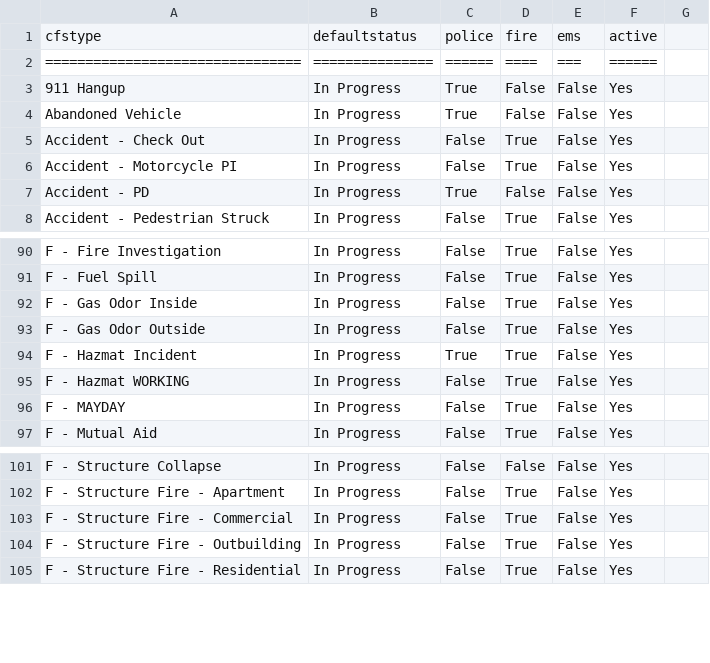
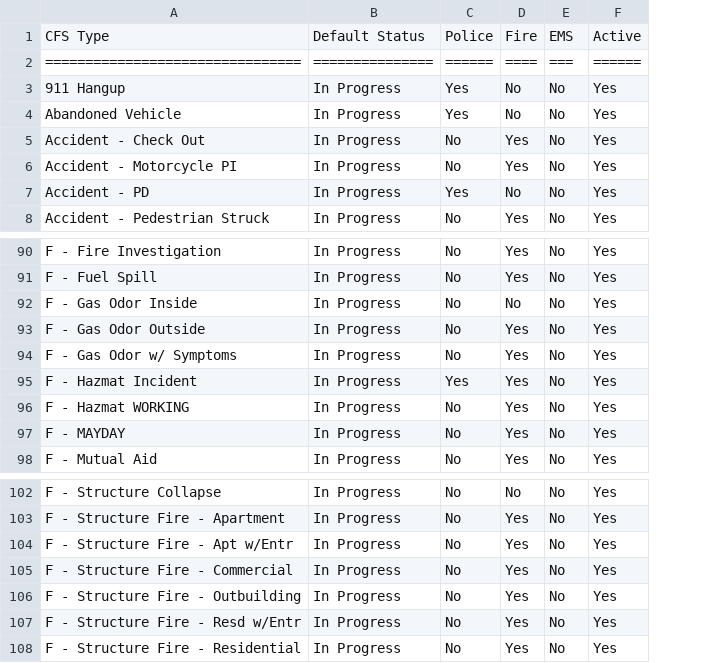
Before and after one commit to k9barry/nws-endpoints, a CSV file: src/nwscfstype.csv, drawn as a sheet; only a part is shown, gaps mark what is left out; removed rows and columns are numbered as before the commit, all else as after; the diff names each change by its address in the sheet, - before the commit and + after, or states it on an @@ line.

Commit message:
Update nwscfstype calls for service to latest from Agency

```diff
--- a/src/nwscfstype.csv
+++ b/src/nwscfstype.csv
-column C, rows 2-8: ====== | True | True | False | False | True | False; rows 90-97: False | False | False | False | True | False | False | False; rows 101-105: all False
-column D, rows 2-8: ==== | False | False | True | True | False | True; rows 90-97: all True; rows 101-105: False | True | True | True | True
-column E, rows 2-8: === | False | False | False | False | False | False; rows 90-97: all False; rows 101-105: all False
+column C, rows 2-8: ====== | Yes | Yes | No | No | Yes | No; rows 90-93: all No; rows 95-98: Yes | No | No | No; rows 102-103: No | No; rows 105-106: No | No; row 108: No
+column D, rows 2-8: ==== | No | No | Yes | Yes | No | Yes; rows 90-93: Yes | Yes | No | Yes; rows 95-98: all Yes; rows 102-103: No | Yes; rows 105-106: Yes | Yes; row 108: Yes
+column E, rows 2-8: === | No | No | No | No | No | No; rows 90-93: all No; rows 95-98: all No; rows 102-103: No | No; rows 105-106: No | No; row 108: No
-column G, empty
-row 1: cfstype | defaultstatus | police | fire | ems | active
+row 1: CFS Type | Default Status | Police | Fire | EMS | Active
+row 94: F - Gas Odor w/ Symptoms | In Progress | No | Yes | No | Yes
+row 104: F - Structure Fire - Apt w/Entr | In Progress | No | Yes | No | Yes
+row 107: F - Structure Fire - Resd w/Entr | In Progress | No | Yes | No | Yes
```
